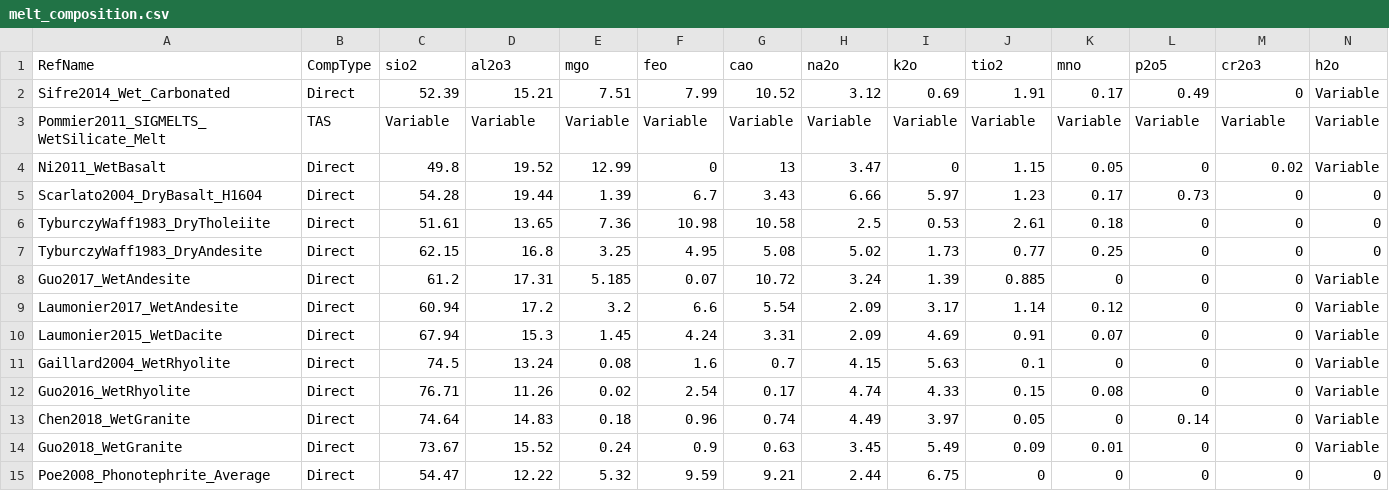
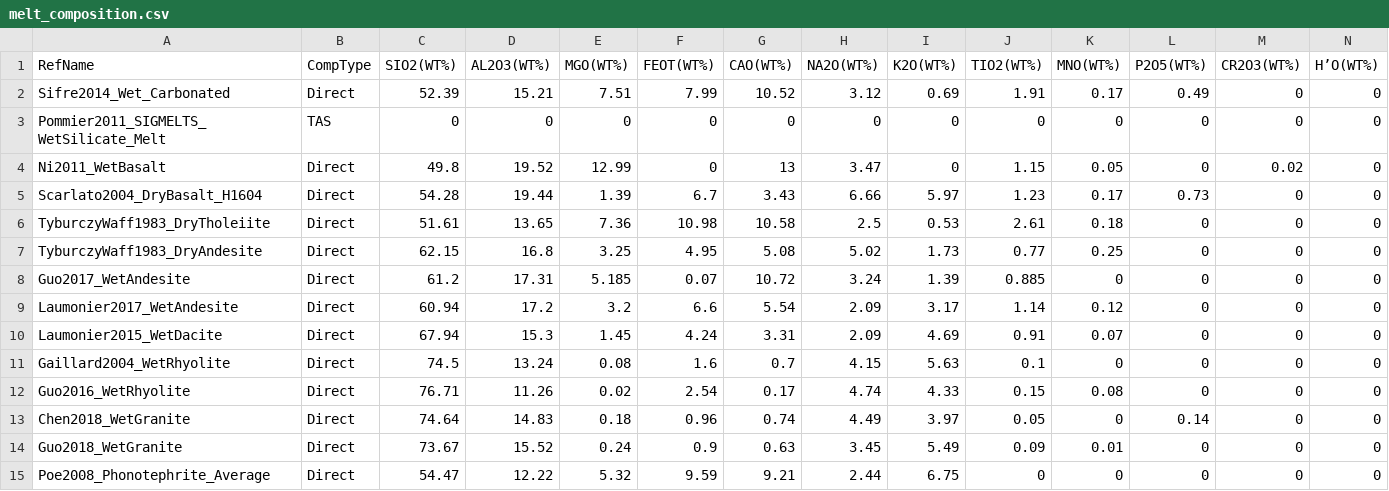
Before and after one commit to sinanozaydin/pide, a CSV file: pide/pide_src/eos/melt_composition.csv, drawn as a sheet; only a part is shown; the diff names each change by its address in the sheet, - before the commit and + after, or states it on an @@ line.

Commit message:
melt composition progress

```diff
--- a/pide/pide_src/eos/melt_composition.csv
+++ b/pide/pide_src/eos/melt_composition.csv
-C1: sio2
+C1: SIO2(WT%)
-D1: al2o3
+D1: AL2O3(WT%)
-E1: mgo
+E1: MGO(WT%)
-F1: feo
+F1: FEOT(WT%)
-G1: cao
+G1: CAO(WT%)
-H1: na2o
+H1: NA2O(WT%)
-I1: k2o
+I1: K2O(WT%)
-J1: tio2
+J1: TIO2(WT%)
-K1: mno
+K1: MNO(WT%)
-L1: p2o5
+L1: P2O5(WT%)
-M1: cr2o3
+M1: CR2O3(WT%)
-N1: h2o
+N1: H’O(WT%)
-N2:N4 (H’O(WT%)): Variable
+N2:N4 (H’O(WT%)): 0
-C3 (SIO2(WT%)): Variable
+C3 (SIO2(WT%)): 0
-D3 (AL2O3(WT%)): Variable
+D3 (AL2O3(WT%)): 0
-E3 (MGO(WT%)): Variable
+E3 (MGO(WT%)): 0
-F3 (FEOT(WT%)): Variable
+F3 (FEOT(WT%)): 0
-G3 (CAO(WT%)): Variable
+G3 (CAO(WT%)): 0
-H3 (NA2O(WT%)): Variable
+H3 (NA2O(WT%)): 0
-I3 (K2O(WT%)): Variable
+I3 (K2O(WT%)): 0
-J3 (TIO2(WT%)): Variable
+J3 (TIO2(WT%)): 0
-K3 (MNO(WT%)): Variable
+K3 (MNO(WT%)): 0
-L3 (P2O5(WT%)): Variable
+L3 (P2O5(WT%)): 0
-M3 (CR2O3(WT%)): Variable
+M3 (CR2O3(WT%)): 0
-N8:N14 (H’O(WT%)): Variable
+N8:N14 (H’O(WT%)): 0
```
Also changed, not shown: 7 other files.
